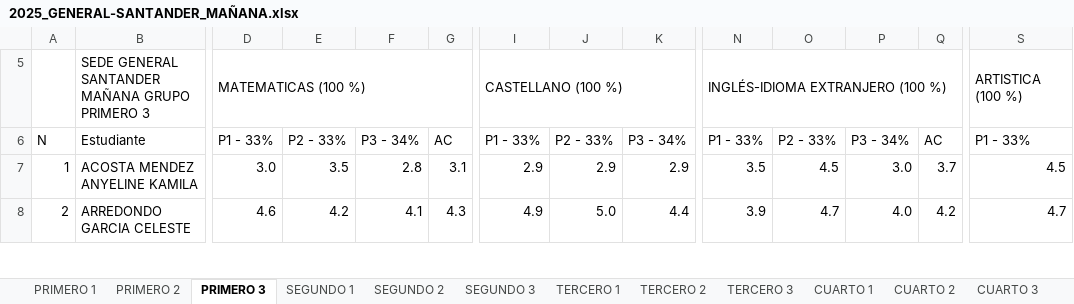
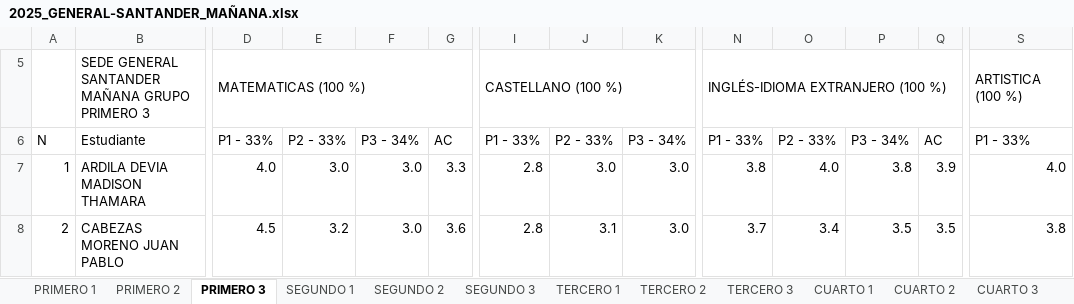
Before and after one commit to academicosmyl-lab/revista-escolar, an Excel workbook: backend/datos-indicadores/2025_GENERAL-SANTANDER_MAÑANA.xlsx, sheet PRIMERO 3, drawn as a sheet; only a part is shown, gaps mark what is left out; values as stored, in another font and other column widths than the file's, no cell formats; the diff covers the shown part only; the diff names each change by its address in the sheet, - before the commit and + after, or states it on an @@ line.

```diff
--- a/backend/datos-indicadores/2025_GENERAL-SANTANDER_MAÑANA.xlsx (sheet PRIMERO 3)
+++ b/backend/datos-indicadores/2025_GENERAL-SANTANDER_MAÑANA.xlsx (sheet PRIMERO 3)
-B7: ACOSTA MENDEZ ANYELINE KAMILA
+B7: ARDILA DEVIA MADISON THAMARA
-D7: 3.0
+D7: 4.0
-E7: 3.5
+E7: 3.0
-F7: 2.8
+F7: 3.0
-G7: 3.1
+G7: 3.3
-I7: 2.9
+I7: 2.8
-J7: 2.9
+J7: 3.0
-K7: 2.9
+K7: 3.0
-N7: 3.5
+N7: 3.8
-O7: 4.5
+O7: 4.0
-P7: 3.0
+P7: 3.8
-Q7: 3.7
+Q7: 3.9
-S7: 4.5
+S7: 4.0
-B8: ARREDONDO GARCIA CELESTE
+B8: CABEZAS MORENO JUAN PABLO
-D8: 4.6
+D8: 4.5
-E8: 4.2
+E8: 3.2
-F8: 4.1
+F8: 3.0
-G8: 4.3
+G8: 3.6
-I8: 4.9
+I8: 2.8
-J8: 5.0
+J8: 3.1
-K8: 4.4
+K8: 3.0
-N8: 3.9
+N8: 3.7
-O8: 4.7
+O8: 3.4
-P8: 4.0
+P8: 3.5
-Q8: 4.2
+Q8: 3.5
-S8: 4.7
+S8: 3.8
```
Also changed, not shown: 1 added row, 1 removed row and 780 edited cells elsewhere in this sheet, sheet TERCERO 1, sheet CUARTO 1, sheet QUINTO 4, sheet QUINTO 1, sheet QUINTO 2, sheet PRIMERO 1, 10 more sheets, cell formats, backend/datos-indicadores/2025_GENERAL-SANTANDER_TARDE.xlsx, backend/datos-indicadores/2025_SAUCES_UNICA.xlsx, 5 other files.
